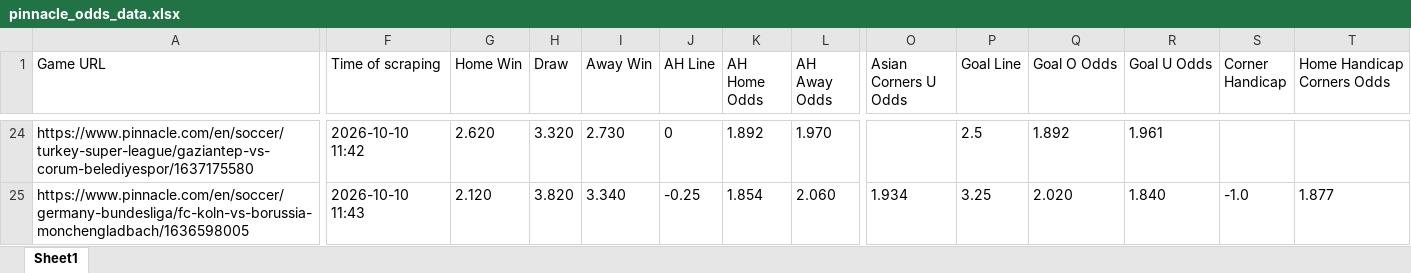
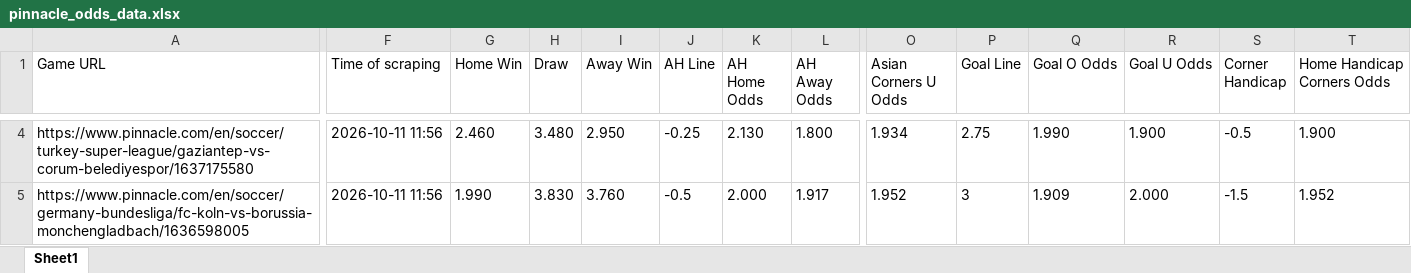
Before and after one commit to super-luke-chambers/pin_scraper, an Excel workbook: outputs/pinnacle_odds_data.xlsx, sheet Sheet1, drawn as a sheet; only a part is shown, gaps mark what is left out; values as stored, in another font and other column widths than the file's, no borders; addresses are those after the commit; the diff covers the shown part only; the diff names each change by its address in the sheet, - before the commit and + after, or states it on an @@ line.

```diff
--- a/outputs/pinnacle_odds_data.xlsx (sheet Sheet1)
+++ b/outputs/pinnacle_odds_data.xlsx (sheet Sheet1)
-F4 (Time of scraping): 2026-10-10 11:42
+F4 (Time of scraping): 2026-10-11 11:56
-G4 (Home Win): 2.620
+G4 (Home Win): 2.460
-H4 (Draw): 3.320
+H4 (Draw): 3.480
-I4 (Away Win): 2.730
+I4 (Away Win): 2.950
-J4 (AH Line): 0
+J4 (AH Line): -0.25
-K4 (AH Home Odds): 1.892
+K4 (AH Home Odds): 2.130
-L4 (AH Away Odds): 1.970
+L4 (AH Away Odds): 1.800
-O4 (Asian Corners U Odds): (empty)
+O4 (Asian Corners U Odds): 1.934
-P4 (Goal Line): 2.5
+P4 (Goal Line): 2.75
-Q4 (Goal O Odds): 1.892
+Q4 (Goal O Odds): 1.990
-R4 (Goal U Odds): 1.961
+R4 (Goal U Odds): 1.900
-S4 (Corner Handicap): (empty)
+S4 (Corner Handicap): -0.5
-T4 (Home Handicap Corners Odds): (empty)
+T4 (Home Handicap Corners Odds): 1.900
-F5 (Time of scraping): 2026-10-10 11:43
+F5 (Time of scraping): 2026-10-11 11:56
-G5 (Home Win): 2.120
+G5 (Home Win): 1.990
-H5 (Draw): 3.820
+H5 (Draw): 3.830
-I5 (Away Win): 3.340
+I5 (Away Win): 3.760
-J5 (AH Line): -0.25
+J5 (AH Line): -0.5
-K5 (AH Home Odds): 1.854
+K5 (AH Home Odds): 2.000
-L5 (AH Away Odds): 2.060
+L5 (AH Away Odds): 1.917
-O5 (Asian Corners U Odds): 1.934
+O5 (Asian Corners U Odds): 1.952
-P5 (Goal Line): 3.25
+P5 (Goal Line): 3
-Q5 (Goal O Odds): 2.020
+Q5 (Goal O Odds): 1.909
-R5 (Goal U Odds): 1.840
+R5 (Goal U Odds): 2.000
-S5 (Corner Handicap): -1.0
+S5 (Corner Handicap): -1.5
-T5 (Home Handicap Corners Odds): 1.877
+T5 (Home Handicap Corners Odds): 1.952
```
Also changed, not shown: 10 added rows, 20 removed rows and 175 edited cells elsewhere in this sheet, outputs/pinnacle_corners_historical.xlsx, 2 other files.
